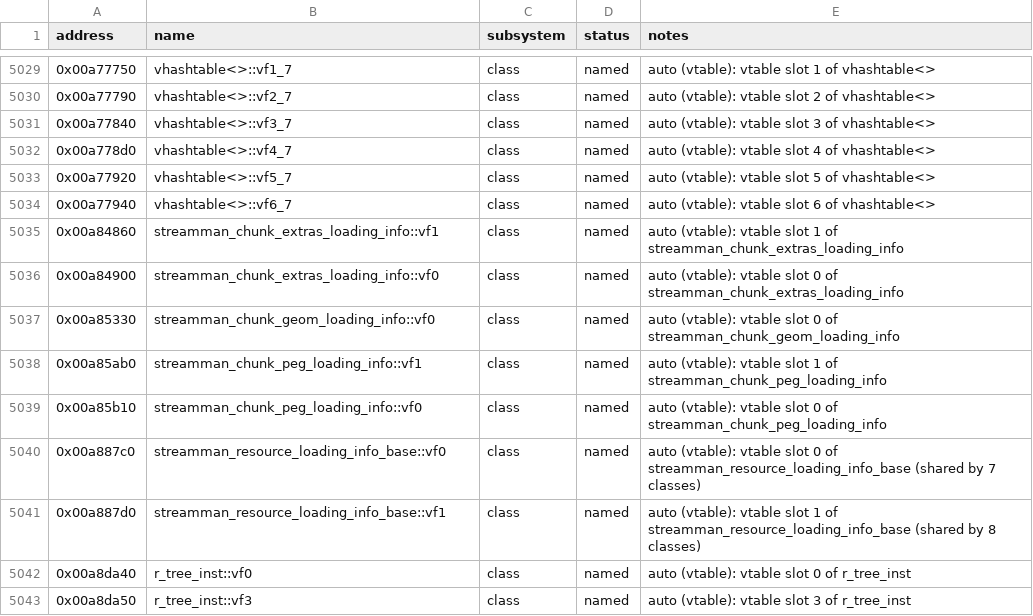
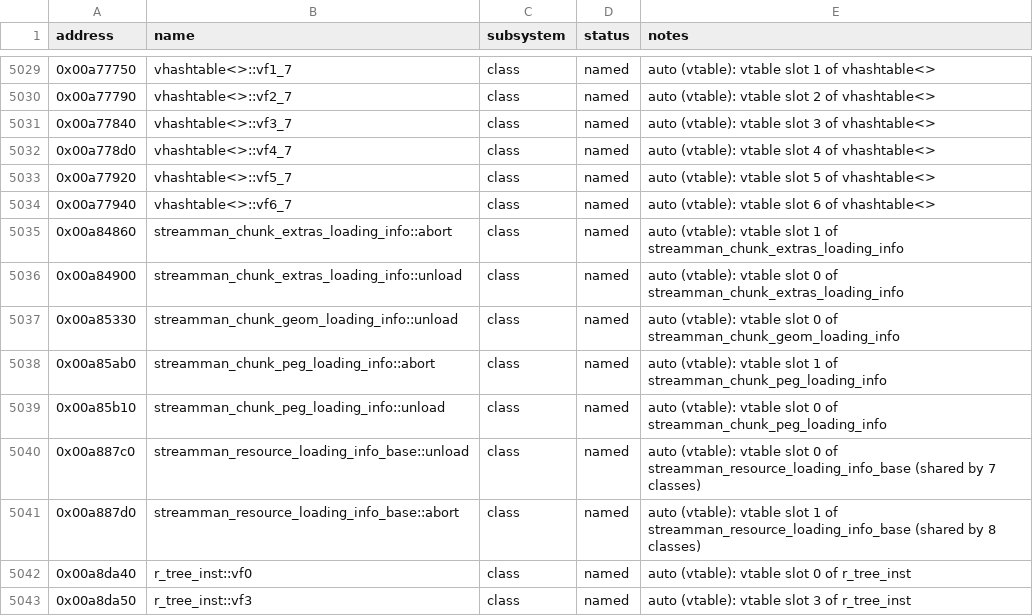
Before and after one commit to 16austin16/SR2-Decomp, a CSV file: docs/functions.csv, drawn as a sheet; only a part is shown, gaps mark what is left out; the diff covers the shown part only.

```diff
--- a/docs/functions.csv
+++ b/docs/functions.csv
@@ -5034,9 +5034,9 @@ address,name,subsystem,status,notes
 0x00a77940,vhashtable<>::vf6_7,class,named,"auto (vtable): vtable slot 6 of vhashtable<>"
-0x00a84860,streamman_chunk_extras_loading_info::vf1,class,named,"auto (vtable): vtable slot 1 of streamman_chunk_extras_loading_info"
-0x00a84900,streamman_chunk_extras_loading_info::vf0,class,named,"auto (vtable): vtable slot 0 of streamman_chunk_extras_loading_info"
-0x00a85330,streamman_chunk_geom_loading_info::vf0,class,named,"auto (vtable): vtable slot 0 of streamman_chunk_geom_loading_info"
-0x00a85ab0,streamman_chunk_peg_loading_info::vf1,class,named,"auto (vtable): vtable slot 1 of streamman_chunk_peg_loading_info"
-0x00a85b10,streamman_chunk_peg_loading_info::vf0,class,named,"auto (vtable): vtable slot 0 of streamman_chunk_peg_loading_info"
-0x00a887c0,streamman_resource_loading_info_base::vf0,class,named,"auto (vtable): vtable slot 0 of streamman_resource_loading_info_base (shared by 7 classes)"
-0x00a887d0,streamman_resource_loading_info_base::vf1,class,named,"auto (vtable): vtable slot 1 of streamman_resource_loading_info_base (shared by 8 classes)"
+0x00a84860,streamman_chunk_extras_loading_info::abort,class,named,"auto (vtable): vtable slot 1 of streamman_chunk_extras_loading_info"
+0x00a84900,streamman_chunk_extras_loading_info::unload,class,named,"auto (vtable): vtable slot 0 of streamman_chunk_extras_loading_info"
+0x00a85330,streamman_chunk_geom_loading_info::unload,class,named,"auto (vtable): vtable slot 0 of streamman_chunk_geom_loading_info"
+0x00a85ab0,streamman_chunk_peg_loading_info::abort,class,named,"auto (vtable): vtable slot 1 of streamman_chunk_peg_loading_info"
+0x00a85b10,streamman_chunk_peg_loading_info::unload,class,named,"auto (vtable): vtable slot 0 of streamman_chunk_peg_loading_info"
+0x00a887c0,streamman_resource_loading_info_base::unload,class,named,"auto (vtable): vtable slot 0 of streamman_resource_loading_info_base (shared by 7 classes)"
+0x00a887d0,streamman_resource_loading_info_base::abort,class,named,"auto (vtable): vtable slot 1 of streamman_resource_loading_info_base (shared by 8 classes)"
 0x00a8da40,r_tree_inst::vf0,class,named,"auto (vtable): vtable slot 0 of r_tree_inst"
```
Also changed, not shown: 30 added rows elsewhere in this file, docs/vtable_slots.csv, 3 other files.
